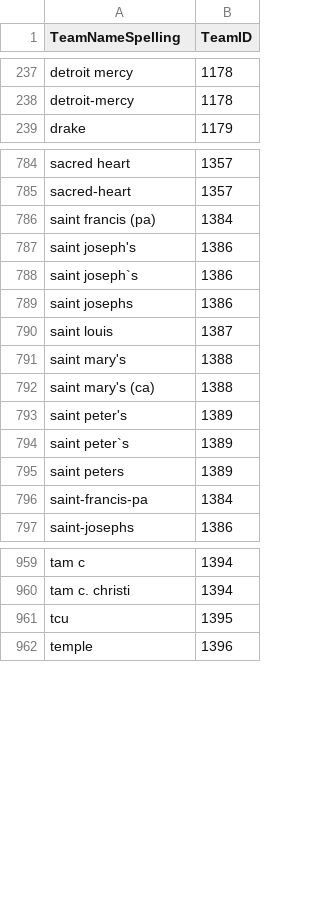
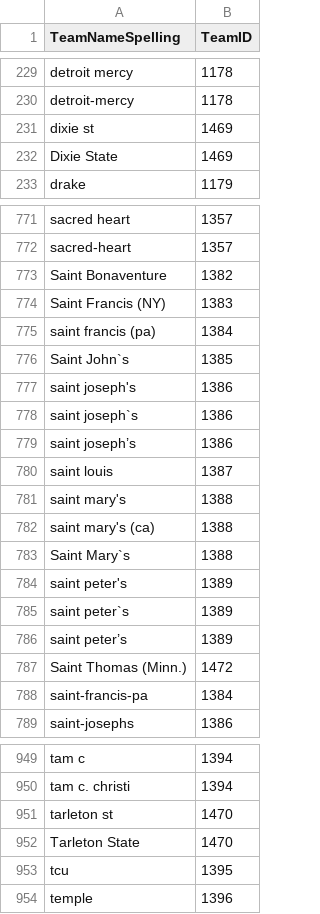
Before and after one commit to smhrt08/TTHT, a CSV file: MTeamSpellings.csv, drawn as a sheet; only a part is shown, gaps mark what is left out; addresses are those after the commit; the diff covers the shown part only; the diff names each change by its address in the sheet, - before the commit and + after, or states it on an @@ line.

```diff
--- a/MTeamSpellings.csv
+++ b/MTeamSpellings.csv
+row 231: dixie st | 1469
+row 232: Dixie State | 1469
+row 773: Saint Bonaventure | 1382
+row 774: Saint Francis (NY) | 1383
+row 776: Saint John`s | 1385
-A779 (TeamNameSpelling): saint josephs
+A779 (TeamNameSpelling): saint joseph’s
+row 783: Saint Mary`s | 1388
-A786 (TeamNameSpelling): saint peters
+A786 (TeamNameSpelling): saint peter’s
+row 787: Saint Thomas (Minn.) | 1472
+row 951: tarleton st | 1470
+row 952: Tarleton State | 1470
```
Also changed, not shown: 5 added rows, 39 removed rows and 1 edited cell elsewhere in this file, MSampleSubmissionStage1.csv, 1 other file.
